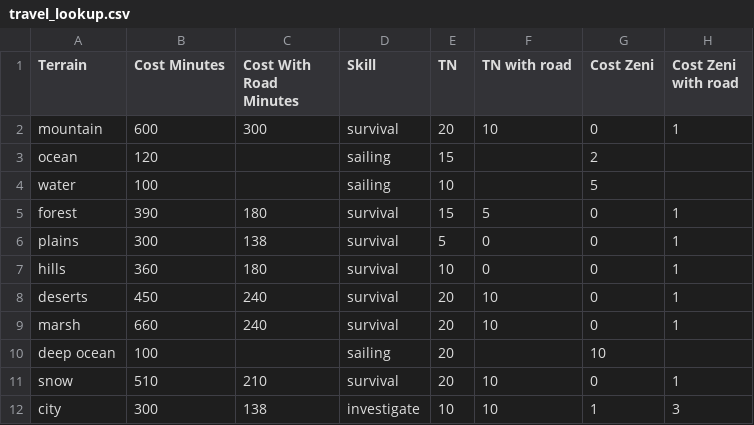
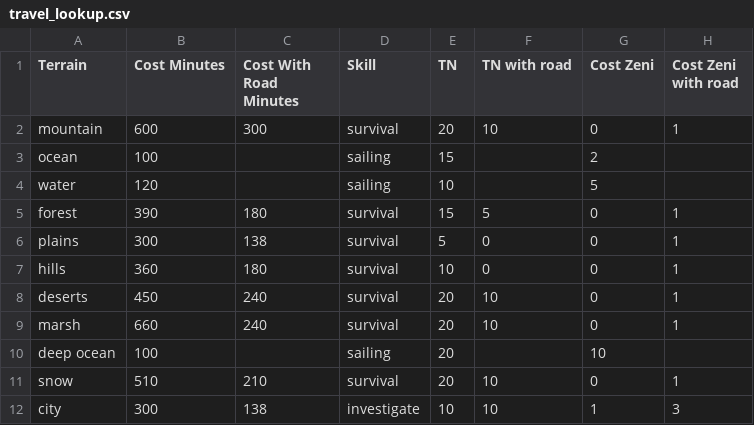
Before and after one commit to Thirlan/l5r10, a CSV file: docs/scripts/travel_lookup.csv, drawn as a sheet.

Commit message:
Update water travel

```diff
--- a/docs/scripts/travel_lookup.csv
+++ b/docs/scripts/travel_lookup.csv
@@ -2,4 +2,4 @@ Terrain,Cost Minutes,Cost With Road Minutes,Skill,TN,TN with road,Cost Zeni,Cost
 mountain,600,300,survival,20,10,0,1
-ocean,120,,sailing,15,,2,
-water,100,,sailing,10,,5,
+ocean,100,,sailing,15,,2,
+water,120,,sailing,10,,5,
 forest,390,180,survival,15,5,0,1
```
Also changed, not shown: 1 other file.
